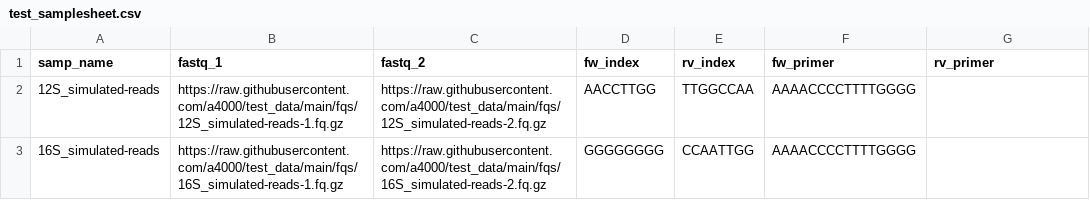
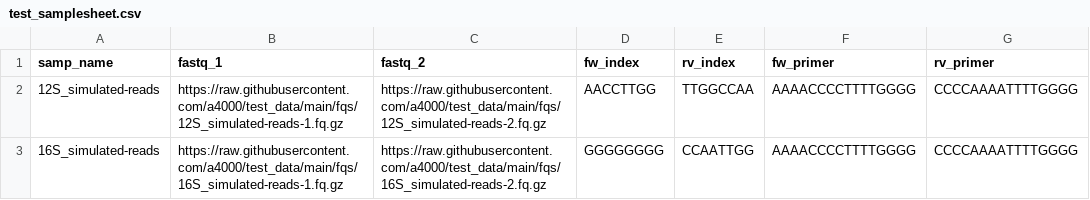
Before and after one commit to a4000/test_data, a CSV file: sample_sheets/test_samplesheet.csv, drawn as a sheet.

Commit message:
Update test_samplesheet.csv

```diff
--- a/sample_sheets/test_samplesheet.csv
+++ b/sample_sheets/test_samplesheet.csv
@@ -1,3 +1,3 @@
 samp_name,fastq_1,fastq_2,fw_index,rv_index,fw_primer,rv_primer
-12S_simulated-reads,https://raw.githubusercontent.com/a4000/test_data/main/fqs/12S_simulated-reads-1.fq.gz,https://raw.githubusercontent.com/a4000/test_data/main/fqs/12S_simulated-reads-2.fq.gz,AACCTTGG,TTGGCCAA,AAAACCCCTTTTGGGG,
-16S_simulated-reads,https://raw.githubusercontent.com/a4000/test_data/main/fqs/16S_simulated-reads-1.fq.gz,https://raw.githubusercontent.com/a4000/test_data/main/fqs/16S_simulated-reads-2.fq.gz,GGGGGGGG,CCAATTGG,AAAACCCCTTTTGGGG,
+12S_simulated-reads,https://raw.githubusercontent.com/a4000/test_data/main/fqs/12S_simulated-reads-1.fq.gz,https://raw.githubusercontent.com/a4000/test_data/main/fqs/12S_simulated-reads-2.fq.gz,AACCTTGG,TTGGCCAA,AAAACCCCTTTTGGGG,CCCCAAAATTTTGGGG
+16S_simulated-reads,https://raw.githubusercontent.com/a4000/test_data/main/fqs/16S_simulated-reads-1.fq.gz,https://raw.githubusercontent.com/a4000/test_data/main/fqs/16S_simulated-reads-2.fq.gz,GGGGGGGG,CCAATTGG,AAAACCCCTTTTGGGG,CCCCAAAATTTTGGGG
```
